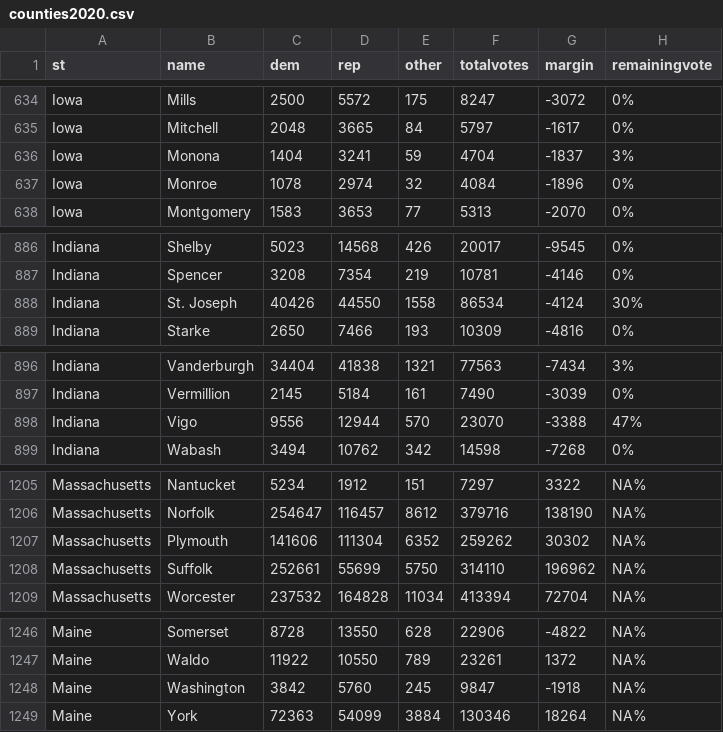
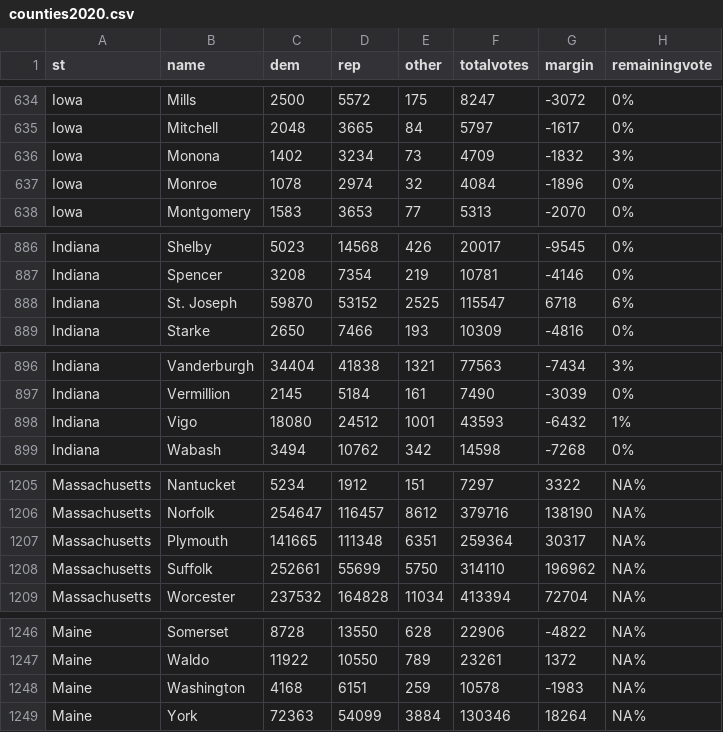
Before and after one commit to jcervas/2020-Elections, a CSV file: counties2020.csv, drawn as a sheet; only a part is shown, gaps mark what is left out; the diff covers the shown part only.

```diff
--- a/counties2020.csv
+++ b/counties2020.csv
@@ -635,3 +635,3 @@
 "Iowa","Mitchell",2048,3665,84,5797,-1617,"0%"
-"Iowa","Monona",1404,3241,59,4704,-1837,"3%"
+"Iowa","Monona",1402,3234,73,4709,-1832,"3%"
 "Iowa","Monroe",1078,2974,32,4084,-1896,"0%"
@@ -887,3 +887,3 @@
 "Indiana","Spencer",3208,7354,219,10781,-4146,"0%"
-"Indiana","St. Joseph",40426,44550,1558,86534,-4124,"30%"
+"Indiana","St. Joseph",59870,53152,2525,115547,6718,"6%"
 "Indiana","Starke",2650,7466,193,10309,-4816,"0%"
@@ -897,3 +897,3 @@
 "Indiana","Vermillion",2145,5184,161,7490,-3039,"0%"
-"Indiana","Vigo",9556,12944,570,23070,-3388,"47%"
+"Indiana","Vigo",18080,24512,1001,43593,-6432,"1%"
 "Indiana","Wabash",3494,10762,342,14598,-7268,"0%"
@@ -1206,3 +1206,3 @@
 "Massachusetts","Norfolk",254647,116457,8612,379716,138190,"NA%"
-"Massachusetts","Plymouth",141606,111304,6352,259262,30302,"NA%"
+"Massachusetts","Plymouth",141665,111348,6351,259364,30317,"NA%"
 "Massachusetts","Suffolk",252661,55699,5750,314110,196962,"NA%"
@@ -1247,3 +1247,3 @@
 "Maine","Waldo",11922,10550,789,23261,1372,"NA%"
-"Maine","Washington",3842,5760,245,9847,-1918,"NA%"
+"Maine","Washington",4168,6151,259,10578,-1983,"NA%"
 "Maine","York",72363,54099,3884,130346,18264,"NA%"
```
Also changed, not shown: 1 added row, 1 removed row and 4 edited cells elsewhere in this file, house2020.csv, pres2020.csv.
